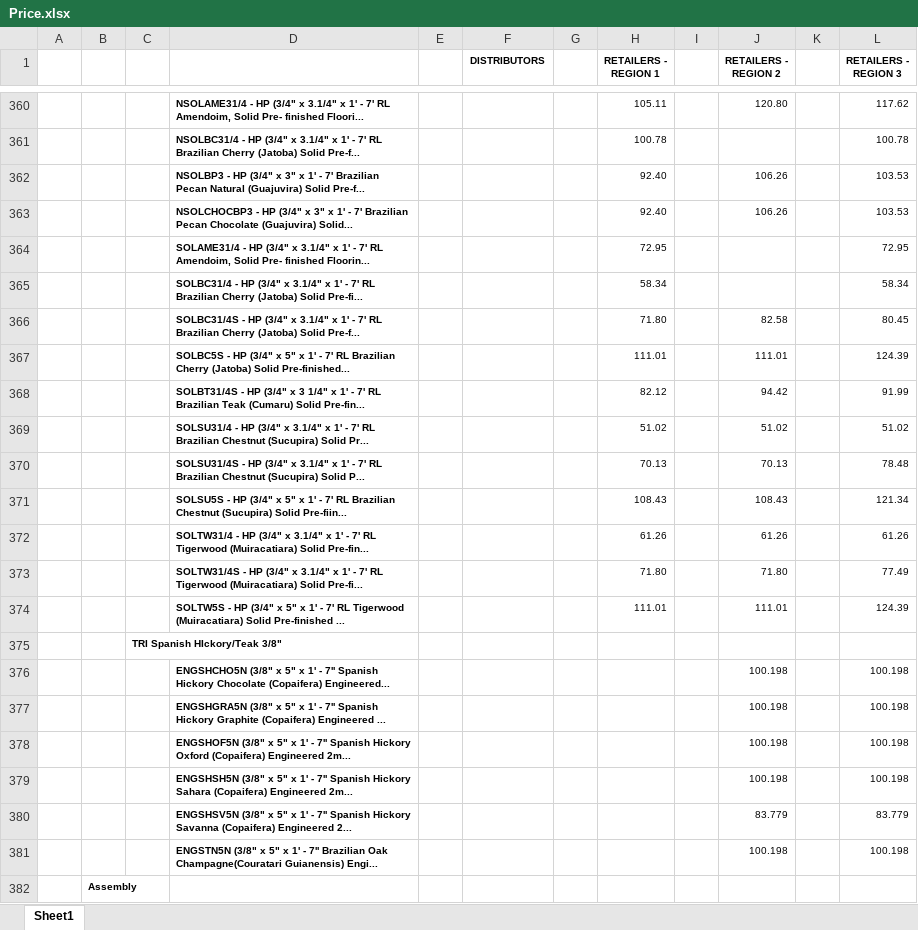
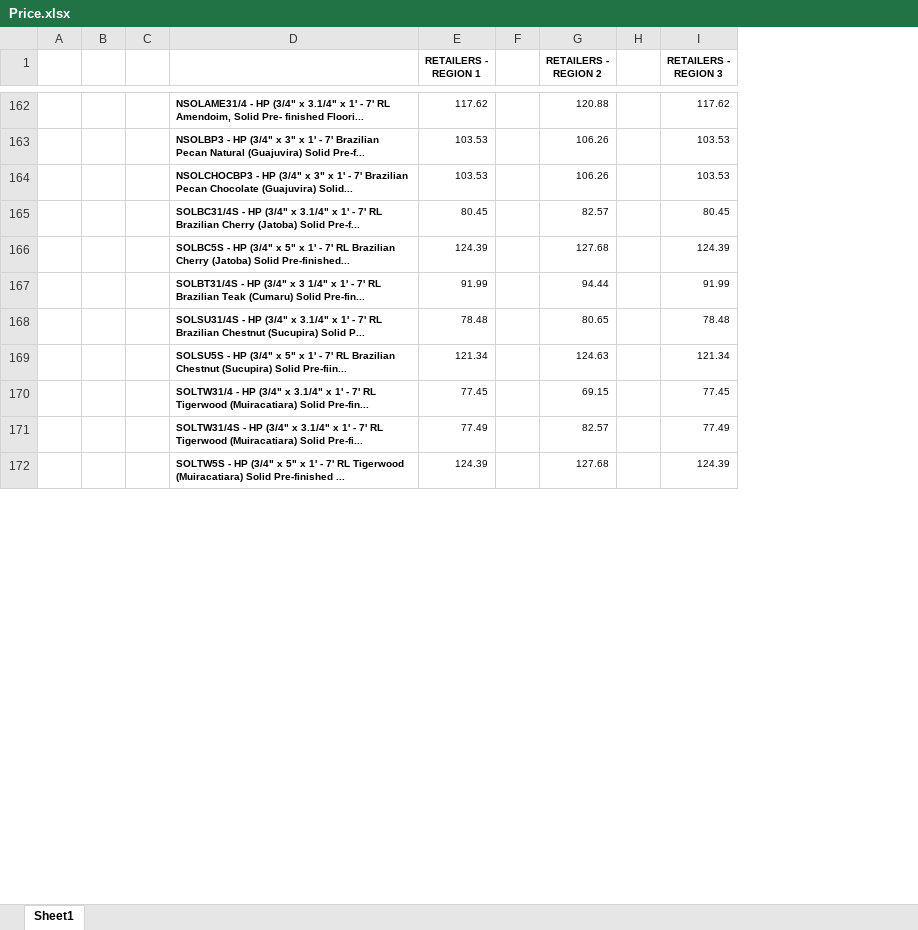
Before and after one commit to RaphaelJansson/api-triangulo, an Excel workbook: excel/Price.xlsx, sheet Sheet1, drawn as a sheet; only a part is shown, gaps mark what is left out; values as stored, in another font and other column widths than the file's, no borders; removed rows and columns are numbered as before the commit, all else as after; the diff covers the shown part only; the diff names each change by its address in the sheet, - before the commit and + after, or states it on an @@ line.

```diff
--- a/excel/Price.xlsx (sheet Sheet1)
+++ b/excel/Price.xlsx (sheet Sheet1)
-column C, empty
+column C, empty
-column E, empty
-column F (DISTRIBUTORS), empty
-column G, empty
-E162 (RETAILERS - REGION 1): 105.11
+E162 (RETAILERS - REGION 1): 117.62
-G162 (RETAILERS - REGION 2): 120.80
+G162 (RETAILERS - REGION 2): 120.88
-row 361:  |  |  | NSOLBC31/4 - HP (3/4" x 3.1/4" x 1' - 7' RL Brazilian Cherry (Jatoba) Solid Pre-f... |  |  |  | 100.78 |  |  |  | 100.78
-E163:E164 (RETAILERS - REGION 1): 92.40
+E163:E164 (RETAILERS - REGION 1): 103.53
-row 364:  |  |  | SOLAME31/4 - HP (3/4" x 3.1/4" x 1' - 7' RL Amendoim, Solid Pre- finished Floorin... |  |  |  | 72.95 |  |  |  | 72.95
-row 365:  |  |  | SOLBC31/4 - HP (3/4" x 3.1/4" x 1' - 7' RL Brazilian Cherry (Jatoba) Solid Pre-fi... |  |  |  | 58.34 |  |  |  | 58.34
-E165 (RETAILERS - REGION 1): 71.80
+E165 (RETAILERS - REGION 1): 80.45
-G165 (RETAILERS - REGION 2): 82.58
+G165 (RETAILERS - REGION 2): 82.57
-E166 (RETAILERS - REGION 1): 111.01
+E166 (RETAILERS - REGION 1): 124.39
-G166 (RETAILERS - REGION 2): 111.01
+G166 (RETAILERS - REGION 2): 127.68
-E167 (RETAILERS - REGION 1): 82.12
+E167 (RETAILERS - REGION 1): 91.99
-G167 (RETAILERS - REGION 2): 94.42
+G167 (RETAILERS - REGION 2): 94.44
-row 369:  |  |  | SOLSU31/4 - HP (3/4" x 3.1/4" x 1' - 7' RL Brazilian Chestnut (Sucupira) Solid Pr... |  |  |  | 51.02 |  | 51.02 |  | 51.02
-E168 (RETAILERS - REGION 1): 70.13
+E168 (RETAILERS - REGION 1): 78.48
-G168 (RETAILERS - REGION 2): 70.13
+G168 (RETAILERS - REGION 2): 80.65
-E169 (RETAILERS - REGION 1): 108.43
+E169 (RETAILERS - REGION 1): 121.34
-G169 (RETAILERS - REGION 2): 108.43
+G169 (RETAILERS - REGION 2): 124.63
-E170 (RETAILERS - REGION 1): 61.26
+E170 (RETAILERS - REGION 1): 77.45
-G170 (RETAILERS - REGION 2): 61.26
+G170 (RETAILERS - REGION 2): 69.15
-I170 (RETAILERS - REGION 3): 61.26
+I170 (RETAILERS - REGION 3): 77.45
-E171 (RETAILERS - REGION 1): 71.80
+E171 (RETAILERS - REGION 1): 77.49
-G171 (RETAILERS - REGION 2): 71.80
+G171 (RETAILERS - REGION 2): 82.57
-E172 (RETAILERS - REGION 1): 111.01
+E172 (RETAILERS - REGION 1): 124.39
-G172 (RETAILERS - REGION 2): 111.01
+G172 (RETAILERS - REGION 2): 127.68
-row 375:  |  | TRI Spanish HIckory/Teak 3/8"
-row 376:  |  |  | ENGSHCHO5N (3/8" x 5" x 1' - 7'' Spanish Hickory Chocolate (Copaifera) Engineered... |  |  |  |  |  | 100.198 |  | 100.198
-row 377:  |  |  | ENGSHGRA5N (3/8" x 5" x 1' - 7'' Spanish Hickory Graphite (Copaifera) Engineered ... |  |  |  |  |  | 100.198 |  | 100.198
-row 378:  |  |  | ENGSHOF5N (3/8" x 5" x 1' - 7'' Spanish Hickory Oxford (Copaifera) Engineered 2m... |  |  |  |  |  | 100.198 |  | 100.198
-row 379:  |  |  | ENGSHSH5N (3/8" x 5" x 1' - 7'' Spanish Hickory Sahara (Copaifera) Engineered 2m... |  |  |  |  |  | 100.198 |  | 100.198
-row 380:  |  |  | ENGSHSV5N (3/8" x 5" x 1' - 7'' Spanish Hickory Savanna (Copaifera) Engineered 2... |  |  |  |  |  | 83.779 |  | 83.779
-row 381:  |  |  | ENGSTN5N (3/8" x 5" x 1' - 7'' Brazilian Oak Champagne(Couratari Guianensis) Engi... |  |  |  |  |  | 100.198 |  | 100.198
-row 382:  | Assembly
```
Also changed, not shown: 154 added rows and 355 removed rows elsewhere in this sheet, excel/Customer.xlsx, 19 other files.
